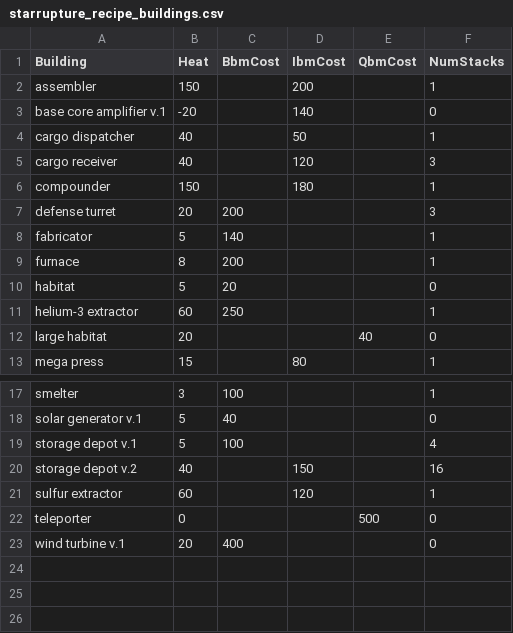
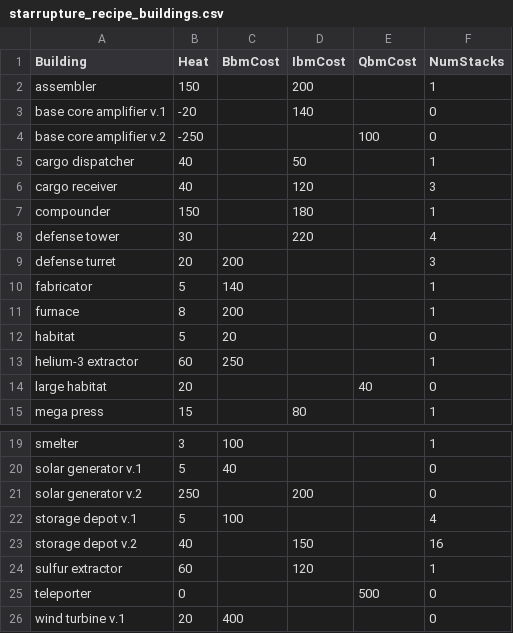
Before and after one commit to myron-alexander/starrupture-production-calculator-py, a CSV file: starrupture_recipe_buildings.csv, drawn as a sheet; only a part is shown, gaps mark what is left out.

Commit message:
Added additional non-production buildings to game data.

```diff
--- a/starrupture_recipe_buildings.csv
+++ b/starrupture_recipe_buildings.csv
@@ -3,2 +3,3 @@ assembler;150;;200;;1
 base core amplifier v.1;-20;;140;;0
+base core amplifier v.2;-250;;;100;0
 cargo dispatcher;40;;50;;1
@@ -6,2 +7,3 @@ cargo receiver;40;;120;;3
 compounder;150;;180;;1
+defense tower;30;;220;;4
 defense turret;20;200;;;3
@@ -18,2 +20,3 @@ smelter;3;100;;;1
 solar generator v.1;5;40;;;0
+solar generator v.2;250;;200;;0
 storage depot v.1;5;100;;;4
```
Also changed, not shown: 1 other file.
